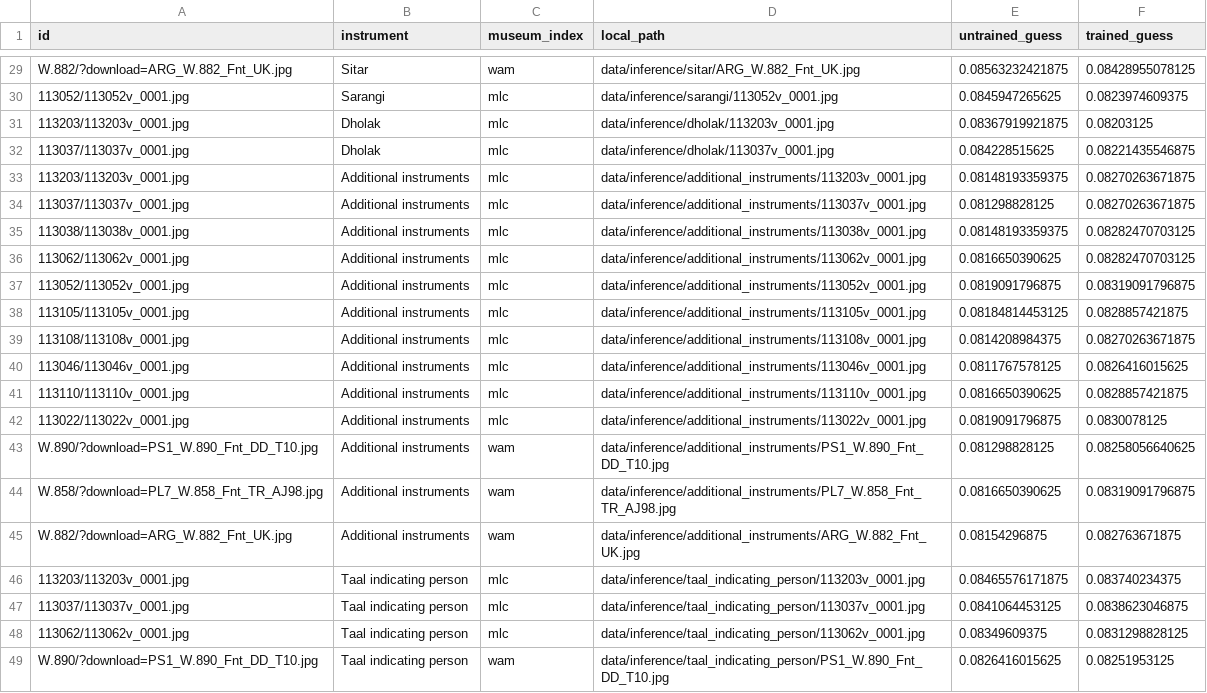
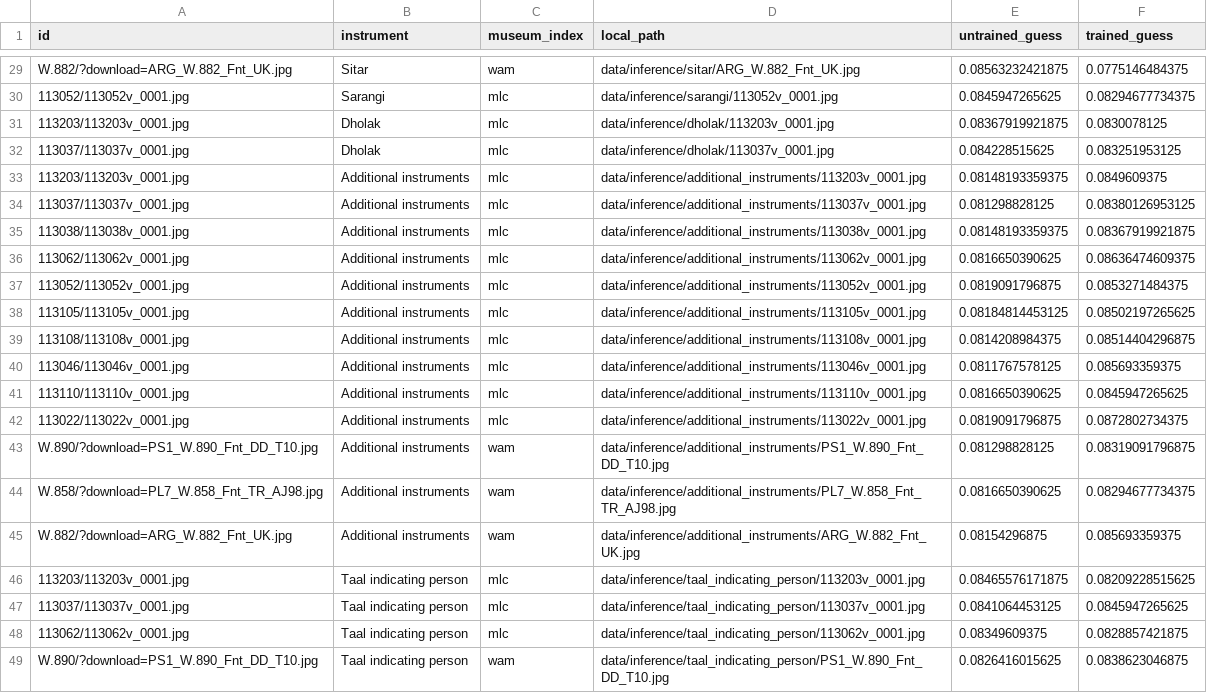
Before and after one commit to amolghode1981/drishti, a CSV file: output/probabilities.csv, drawn as a sheet; only a part is shown, gaps mark what is left out; the diff covers the shown part only; the diff names each change by its address in the sheet, - before the commit and + after, or states it on an @@ line.

```diff
--- a/output/probabilities.csv
+++ b/output/probabilities.csv
-F29 (trained_guess): 0.08428955078125
+F29 (trained_guess): 0.0775146484375
-F30 (trained_guess): 0.0823974609375
+F30 (trained_guess): 0.08294677734375
-F31 (trained_guess): 0.08203125
+F31 (trained_guess): 0.0830078125
-F32 (trained_guess): 0.08221435546875
+F32 (trained_guess): 0.083251953125
-F33 (trained_guess): 0.08270263671875
+F33 (trained_guess): 0.0849609375
-F34 (trained_guess): 0.08270263671875
+F34 (trained_guess): 0.08380126953125
-F35 (trained_guess): 0.08282470703125
+F35 (trained_guess): 0.08367919921875
-F36 (trained_guess): 0.08282470703125
+F36 (trained_guess): 0.08636474609375
-F37 (trained_guess): 0.08319091796875
+F37 (trained_guess): 0.0853271484375
-F38 (trained_guess): 0.0828857421875
+F38 (trained_guess): 0.08502197265625
-F39 (trained_guess): 0.08270263671875
+F39 (trained_guess): 0.08514404296875
-F40 (trained_guess): 0.0826416015625
+F40 (trained_guess): 0.085693359375
-F41 (trained_guess): 0.0828857421875
+F41 (trained_guess): 0.0845947265625
-F42 (trained_guess): 0.0830078125
+F42 (trained_guess): 0.0872802734375
-F43 (trained_guess): 0.08258056640625
+F43 (trained_guess): 0.08319091796875
-F44 (trained_guess): 0.08319091796875
+F44 (trained_guess): 0.08294677734375
-F45 (trained_guess): 0.082763671875
+F45 (trained_guess): 0.085693359375
-F46 (trained_guess): 0.083740234375
+F46 (trained_guess): 0.08209228515625
-F47 (trained_guess): 0.0838623046875
+F47 (trained_guess): 0.0845947265625
-F48 (trained_guess): 0.0831298828125
+F48 (trained_guess): 0.0828857421875
-F49 (trained_guess): 0.08251953125
+F49 (trained_guess): 0.0838623046875
```
Also changed, not shown: 26 edited cells elsewhere in this file, 6 other files.
